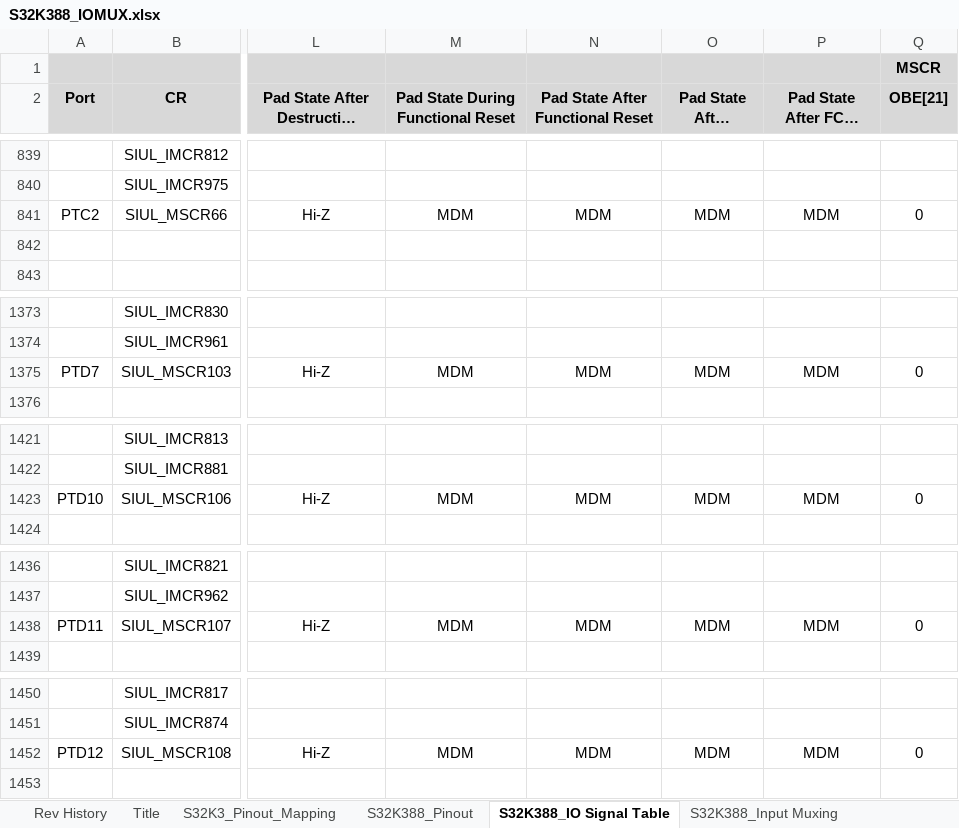
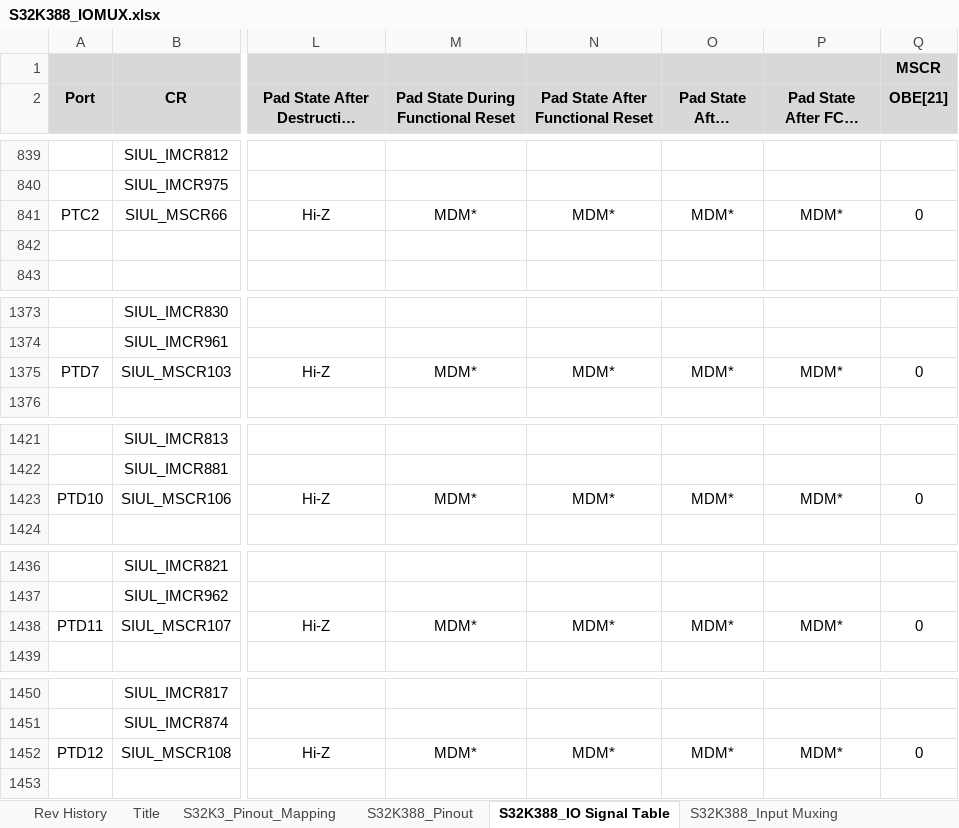
Before and after one commit to chenzch/NXPMCUFAQ, an Excel workbook: S32K3/S32K388_IOMUX.xlsx, sheet S32K388_IO Signal Table, drawn as a sheet; only a part is shown, gaps mark what is left out; long unchanged cells end in …; values as stored, in another font and other column widths than the file's, no borders; charts and pictures not drawn; the diff covers the shown part only; the diff names each change by its address in the sheet, - before the commit and + after, or states it on an @@ line.

```diff
--- a/S32K3/S32K388_IOMUX.xlsx (sheet S32K388_IO Signal Table)
+++ b/S32K3/S32K388_IOMUX.xlsx (sheet S32K388_IO Signal Table)
-M841: MDM
+M841: MDM*
-N841 (Pad State After Functional Reset): MDM
+N841 (Pad State After Functional Reset): MDM*
-O841 (Pad State After Selftest): MDM
+O841 (Pad State After Selftest): MDM*
-P841 (Pad State After FCCU Error): MDM
+P841 (Pad State After FCCU Error): MDM*
-M1375: MDM
+M1375: MDM*
-N1375 (Pad State After Functional Reset): MDM
+N1375 (Pad State After Functional Reset): MDM*
-O1375 (Pad State After Selftest): MDM
+O1375 (Pad State After Selftest): MDM*
-P1375 (Pad State After FCCU Error): MDM
+P1375 (Pad State After FCCU Error): MDM*
-M1423: MDM
+M1423: MDM*
-N1423 (Pad State After Functional Reset): MDM
+N1423 (Pad State After Functional Reset): MDM*
-O1423 (Pad State After Selftest): MDM
+O1423 (Pad State After Selftest): MDM*
-P1423 (Pad State After FCCU Error): MDM
+P1423 (Pad State After FCCU Error): MDM*
-M1438: MDM
+M1438: MDM*
-N1438 (Pad State After Functional Reset): MDM
+N1438 (Pad State After Functional Reset): MDM*
-O1438 (Pad State After Selftest): MDM
+O1438 (Pad State After Selftest): MDM*
-P1438 (Pad State After FCCU Error): MDM
+P1438 (Pad State After FCCU Error): MDM*
-M1452: MDM
+M1452: MDM*
-N1452 (Pad State After Functional Reset): MDM
+N1452 (Pad State After Functional Reset): MDM*
-O1452 (Pad State After Selftest): MDM
+O1452 (Pad State After Selftest): MDM*
-P1452 (Pad State After FCCU Error): MDM
+P1452 (Pad State After FCCU Error): MDM*
```
Also changed, not shown: 2 added rows and 72 edited cells elsewhere in this sheet, sheet Rev History, sheet S32K388_Misc Pins, sheet S32K388_Supplies, sheet TSPC Selection, sheet Title, formulas that keep their value, charts or pictures, S32K3/S32K311_S32K310_IOMUX.xlsx, S32K3/S32K342_S32K341_S32K322_IOMUX.xlsx, 14 other files.
